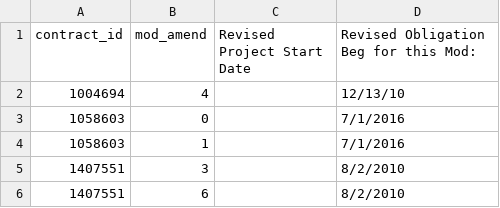
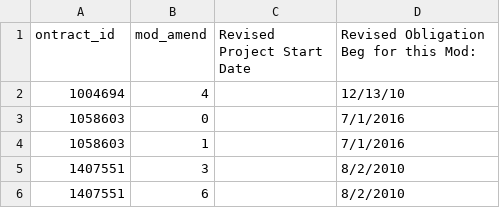
Before and after one commit to UCARFA/kcdata, a CSV file: scripts/sql/dataFiles/testLoad.csv, drawn as a sheet; only a part is shown.

Commit message:
test

```diff
--- a/scripts/sql/dataFiles/testLoad.csv
+++ b/scripts/sql/dataFiles/testLoad.csv
@@ -1,2 +1,2 @@
-contract_id,mod_amend,Revised Project Start Date,Revised Obligation Beg for this Mod:
+ontract_id,mod_amend,Revised Project Start Date,Revised Obligation Beg for this Mod:
 1004694,4,,12/13/10
```
